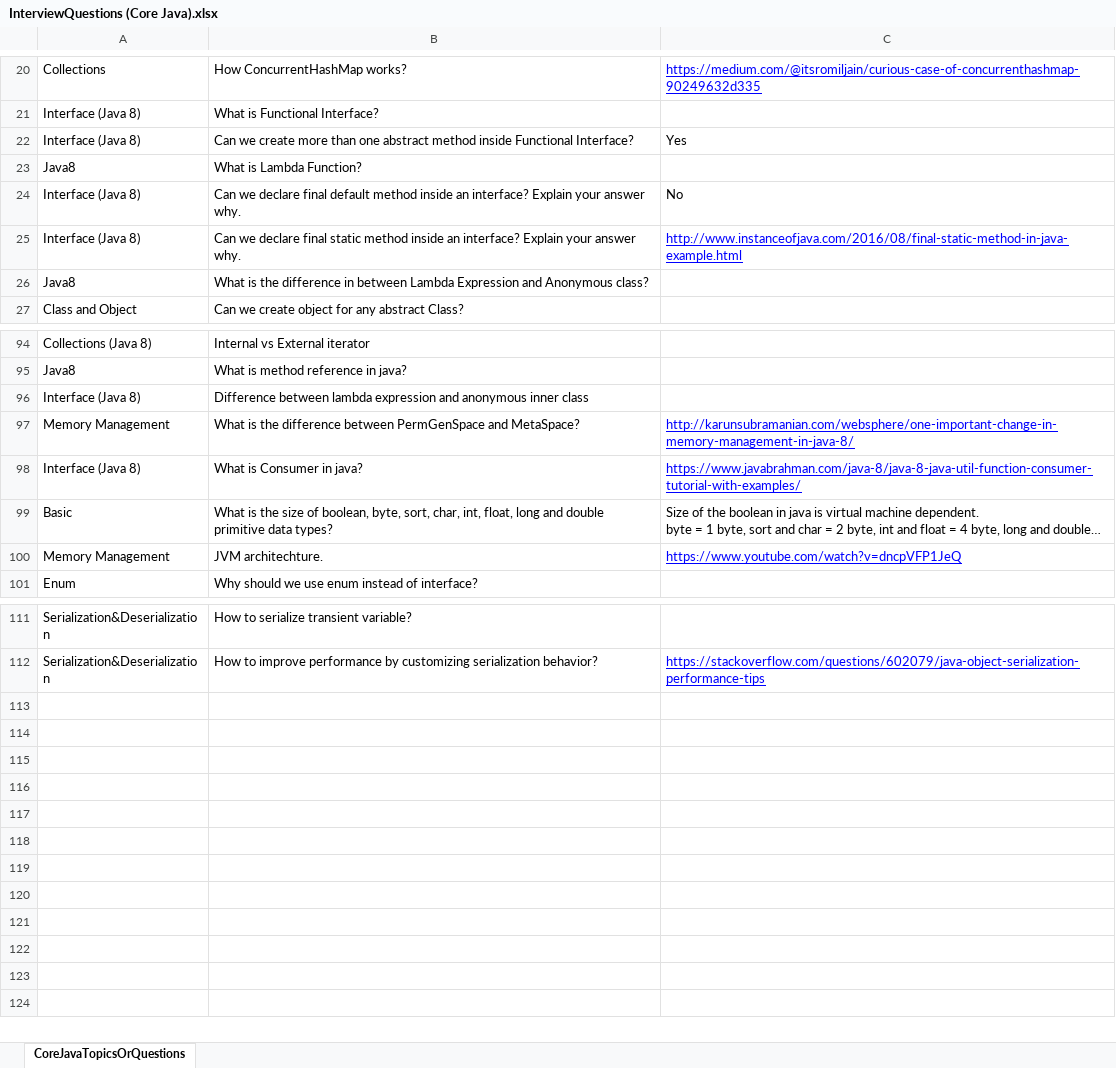
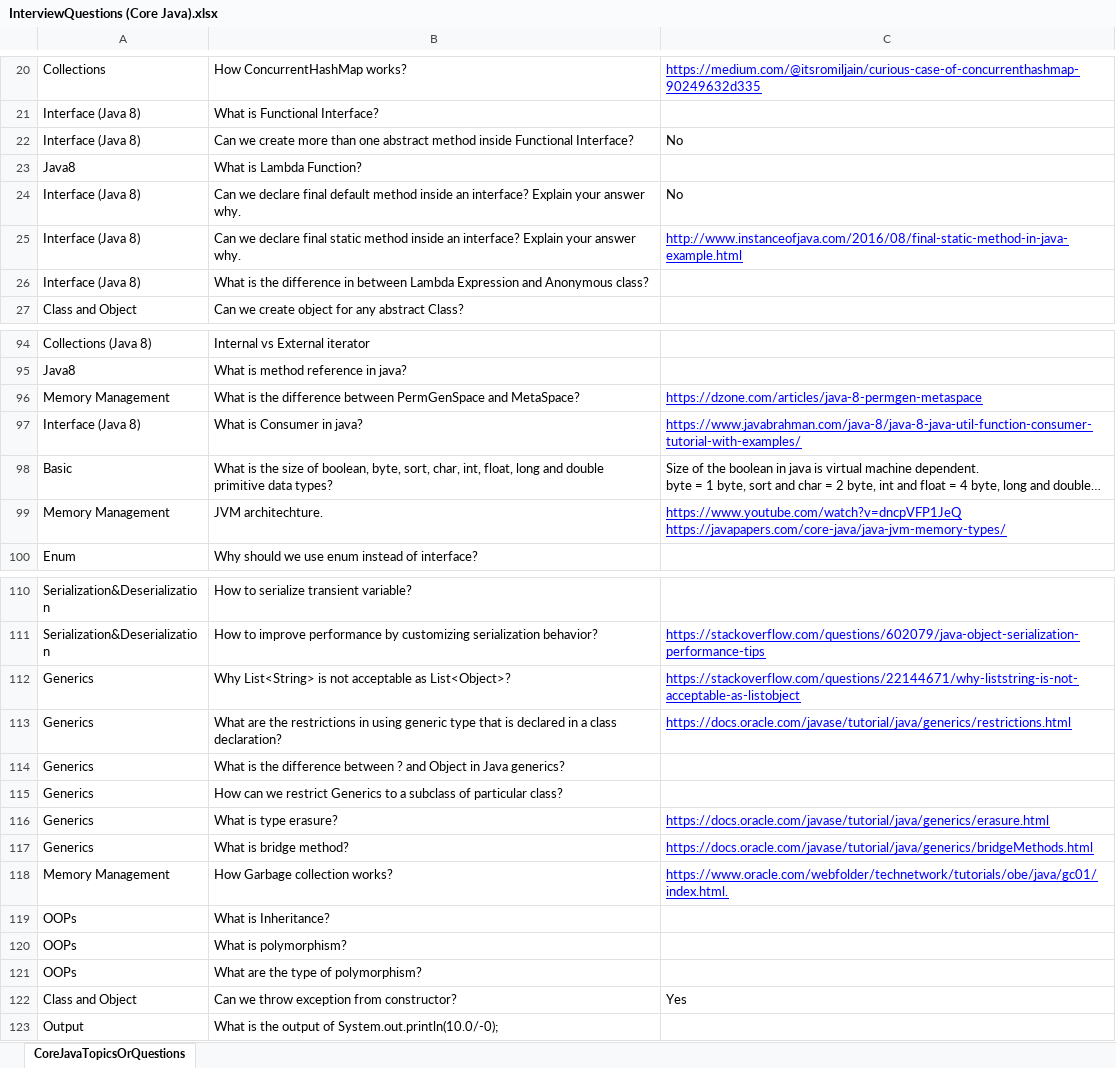
Before and after one commit to palarghya337/CoreJava, an Excel workbook: src/com/corejava/practice/interview/InterviewQuestions (Core Java).xlsx, sheet CoreJavaTopicsOrQuestions, drawn as a sheet; only a part is shown, gaps mark what is left out; long unchanged cells end in …; values as stored, in another font and other column widths than the file's, no borders; conditional formats not drawn; removed rows and columns are numbered as before the commit, all else as after; ↵ is a line break in a cell; the diff names each change by its address in the sheet, - before the commit and + after, or states it on an @@ line.

Commit message:
added more inteview questions

```diff
--- a/src/com/corejava/practice/interview/InterviewQuestions (Core Java).xlsx (sheet CoreJavaTopicsOrQuestions)
+++ b/src/com/corejava/practice/interview/InterviewQuestions (Core Java).xlsx (sheet CoreJavaTopicsOrQuestions)
-C22: Yes
+C22: No
-A26: Java8
+A26: Interface (Java 8)
-row 96: Interface (Java 8) | Difference between lambda expression and anonymous inner class
-C96: http://karunsubramanian.com/websphere/one-important-change-in-memory-management-in-java-8/
+C96: https://dzone.com/articles/java-8-permgen-metaspace
-C99: https://www.youtube.com/watch?v=dncpVFP1JeQ
+C99: https://www.youtube.com/watch?v=dncpVFP1JeQ ↵ https://javapapers.com/core-java/java-jvm-memory-types/
+row 112: Generics | Why List<String> is not acceptable as List<Object>? | https://stackoverflow.com/questions/22144671/why-liststring-is-not-acceptable-as-listobject
+row 113: Generics | What are the restrictions in using generic type that is declared in a class declaration? | https://docs.oracle.com/javase/tutorial/java/generics/restrictions.html
+row 114: Generics | What is the difference between ? and Object in Java generics?
+row 115: Generics | How can we restrict Generics to a subclass of particular class?
+row 116: Generics | What is type erasure? | https://docs.oracle.com/javase/tutorial/java/generics/erasure.html
+row 117: Generics | What is bridge method? | https://docs.oracle.com/javase/tutorial/java/generics/bridgeMethods.html
+row 118: Memory Management | How Garbage collection works? | https://www.oracle.com/webfolder/technetwork/tutorials/obe/java/gc01/index.html.
+row 119: OOPs | What is Inheritance?
+row 120: OOPs | What is polymorphism?
+row 121: OOPs | What are the type of polymorphism?
+row 122: Class and Object | Can we throw exception from constructor? | Yes
+row 123: Output | What is the output of System.out.println(10.0/-0);
```
